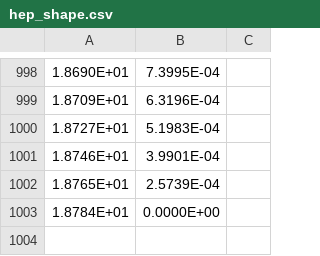
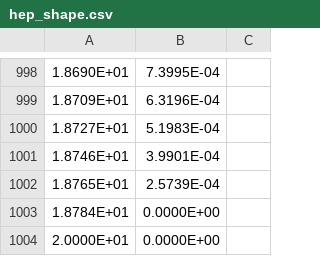
Before and after one commit to michelelucente/PEANUTS, a CSV file: Data/hep_shape.csv, drawn as a sheet; only a part is shown, gaps mark what is left out; the diff names each change by its address in the sheet, - before the commit and + after, or states it on an @@ line.

Commit message:
Extended hep spectrum data

```diff
--- a/Data/hep_shape.csv
+++ b/Data/hep_shape.csv
+row 1004: 2.0000E+01 | 0.0000E+00
```
